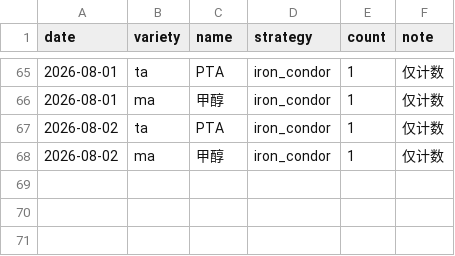
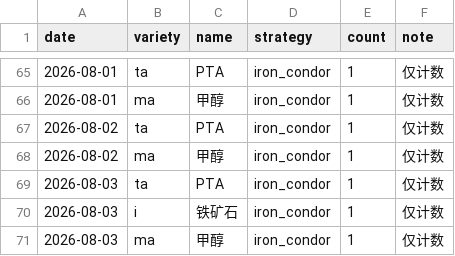
Before and after one commit to thetafarmerrr/options-trading, a CSV file: data/observe_signals.csv, drawn as a sheet; only a part is shown, gaps mark what is left out.

```diff
--- a/data/observe_signals.csv
+++ b/data/observe_signals.csv
@@ -68 +68,4 @@ date,variety,name,strategy,count,note
 2026-08-02,ma,甲醇,iron_condor,1,仅计数
+2026-08-03,ta,PTA,iron_condor,1,仅计数
+2026-08-03,i,铁矿石,iron_condor,1,仅计数
+2026-08-03,ma,甲醇,iron_condor,1,仅计数
```
Also changed, not shown: data/iv_history.csv, 10 other files.
